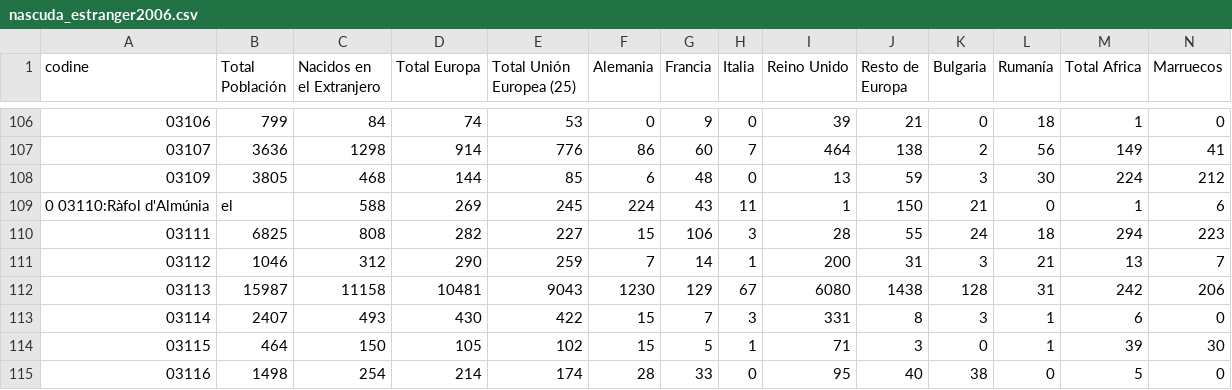
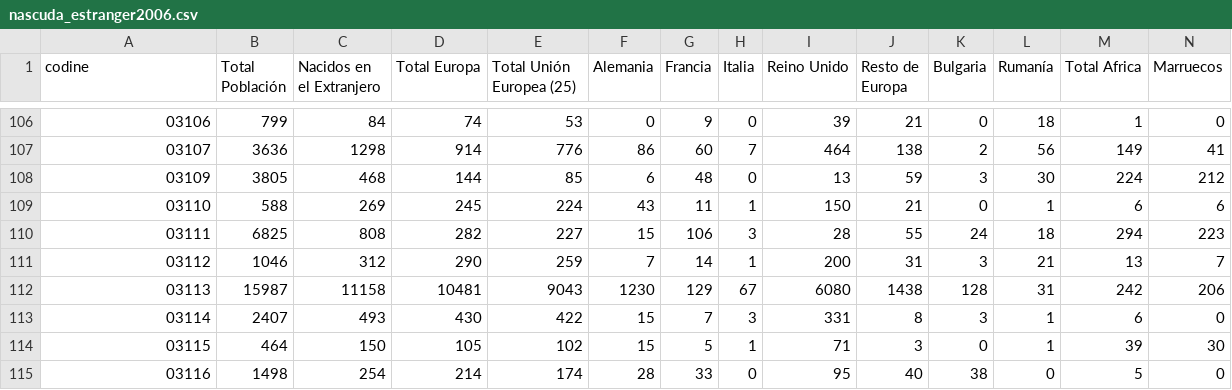
Before and after one commit to josemamira/dipumaps, a CSV file: src/data/nascuda_estranger/nascuda_estranger2006.csv, drawn as a sheet; only a part is shown, gaps mark what is left out; removed rows and columns are numbered as before the commit, all else as after; rows hold the shown columns only; the diff names each change by its address in the sheet, - before the commit and + after, or states it on an @@ line.

Commit message:
Update nascuda_estranger2006.csv

```diff
--- a/src/data/nascuda_estranger/nascuda_estranger2006.csv
+++ b/src/data/nascuda_estranger/nascuda_estranger2006.csv
-row 109: 0 03110:Ràfol d'Almúnia | el | 588 | 269 | 245 | 224 | 43 | 11 | 1 | 150 | 21 | 0 | 1 | 6
+row 109: 03110 | 588 | 269 | 245 | 224 | 43 | 11 | 1 | 150 | 21 | 0 | 1 | 6 | 6
```
